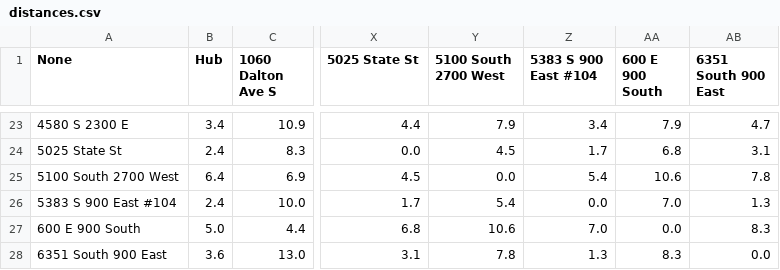
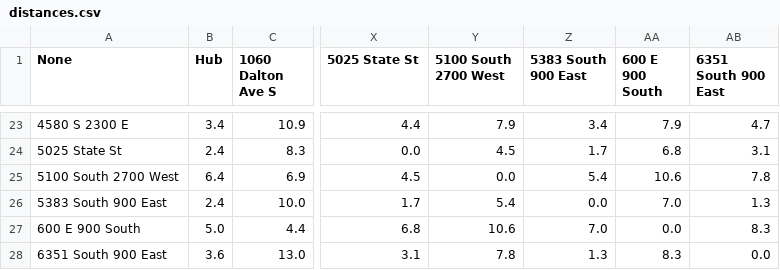
Before and after one commit to CourtneyKimbrough/routing-program, a CSV file: distances.csv, drawn as a sheet; only a part is shown, gaps mark what is left out; the diff names each change by its address in the sheet, - before the commit and + after, or states it on an @@ line.

```diff
--- a/distances.csv
+++ b/distances.csv
-Z1: 5383 S 900 East #104
+Z1: 5383 South 900 East
-A26 (None): 5383 S 900 East #104
+A26 (None): 5383 South 900 East
```
Also changed, not shown: package.csv, 3 other files.
